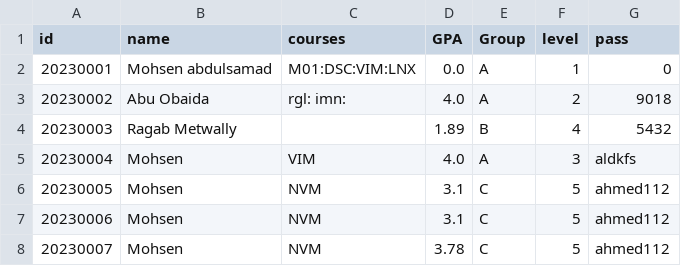
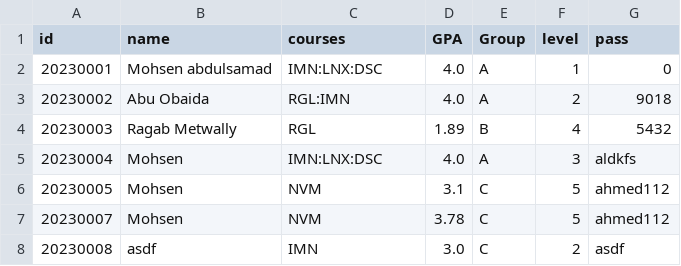
Before and after one commit to Yara20031964/College_Mangement_system-python-, a CSV file: studentsT.csv, drawn as a sheet.

```diff
--- a/studentsT.csv
+++ b/studentsT.csv
@@ -1,8 +1,8 @@
 id,name,courses,GPA,Group,level,pass
-20230001,Mohsen abdulsamad,M01:DSC:VIM:LNX,0.0,A,1,0
-20230002,Abu Obaida,rgl: imn: ,4.0,A,2,9018
-20230003,Ragab Metwally,,1.89,B,4,5432
-20230004,Mohsen,VIM,4.0,A,3,aldkfs
+20230001,Mohsen abdulsamad,IMN:LNX:DSC,4.0,A,1,0
+20230002,Abu Obaida,RGL:IMN,4.0,A,2,9018
+20230003,Ragab Metwally,RGL,1.89,B,4,5432
+20230004,Mohsen,IMN:LNX:DSC,4.0,A,3,aldkfs
 20230005,Mohsen,NVM,3.1,C,5,ahmed112
-20230006,Mohsen,NVM,3.1,C,5,ahmed112
 20230007,Mohsen,NVM,3.78,C,5,ahmed112
+20230008,asdf,IMN,3.0,C,2,asdf
```
Also changed, not shown: news.csv, 3 other files.
